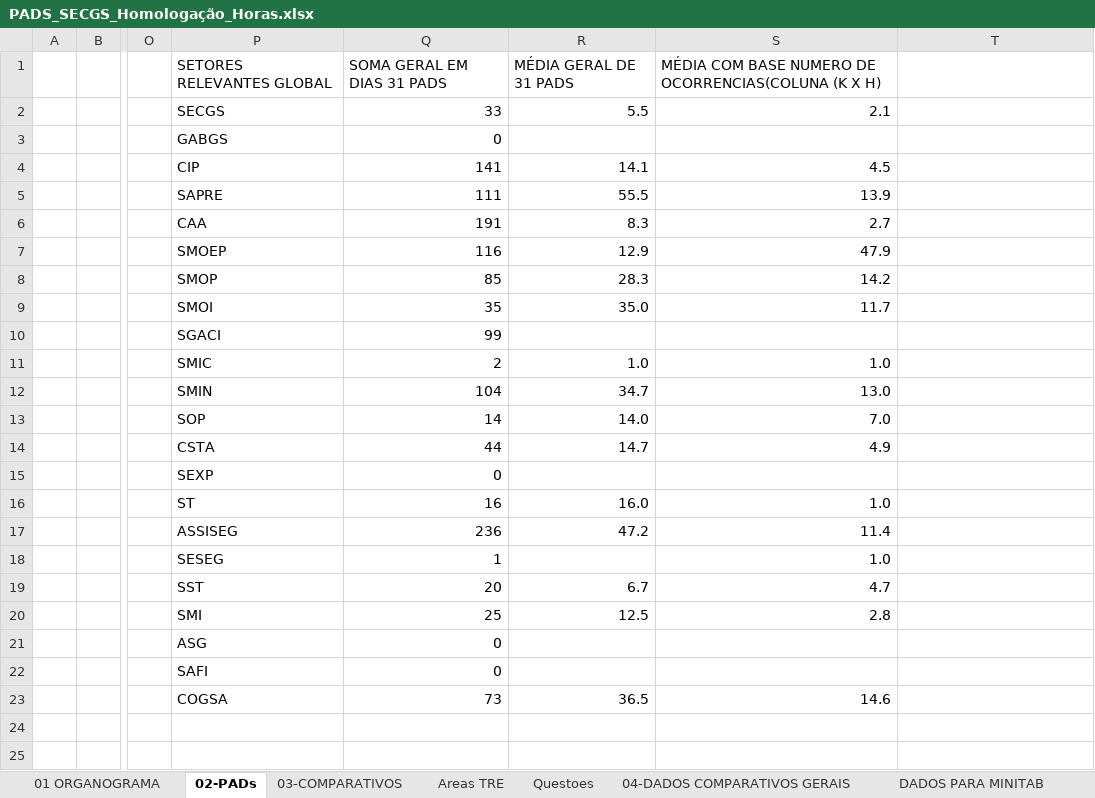
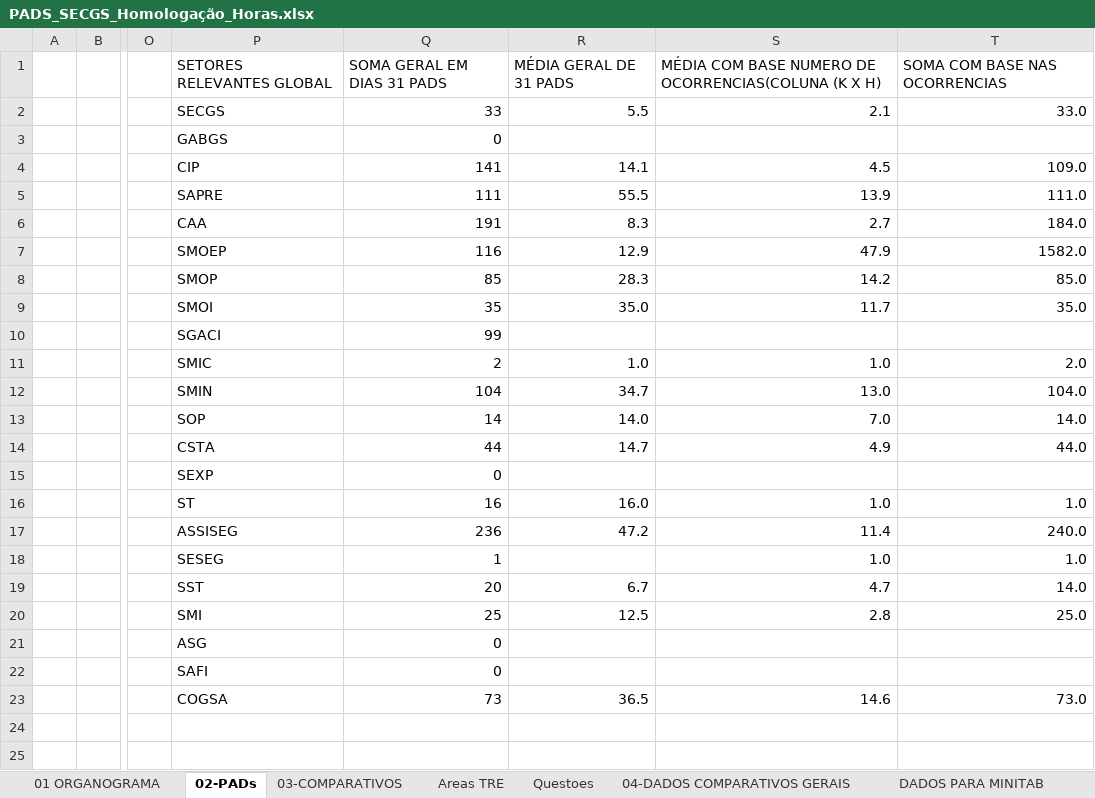
Before and after one commit to ruhansanabria/Puc_Lean2016, an Excel workbook: PADS_SECGS_Homologação_Horas.xlsx, sheet 02-PADs, drawn as a sheet; only a part is shown, gaps mark what is left out; values as stored, in another font and other column widths than the file's, no cell formats; charts and pictures and conditional formats not drawn; the diff names each change by its address in the sheet, - before the commit and + after, or states it on an @@ line.

Commit message:
ADICIONADO SOMA POR TOTAL DE OCORRENCIAS NA PLANILHA  ANTIGA PARA VALIDACAO DOS DADOS

```diff
--- a/PADS_SECGS_Homologação_Horas.xlsx (sheet 02-PADs)
+++ b/PADS_SECGS_Homologação_Horas.xlsx (sheet 02-PADs)
-T1: (empty)
+T1: SOMA COM BASE NAS OCORRENCIAS
-T2: (empty)
+T2: 33.0
-T4: (empty)
+T4: 109.0
-T5: (empty)
+T5: 111.0
-T6: (empty)
+T6: 184.0
-T7: (empty)
+T7: 1582.0
-T8: (empty)
+T8: 85.0
-T9: (empty)
+T9: 35.0
-T11: (empty)
+T11: 2.0
-T12: (empty)
+T12: 104.0
-T13: (empty)
+T13: 14.0
-T14: (empty)
+T14: 44.0
-T16: (empty)
+T16: 1.0
-T17: (empty)
+T17: 240.0
-T18: (empty)
+T18: 1.0
-T19: (empty)
+T19: 14.0
-T20: (empty)
+T20: 25.0
-T23: (empty)
+T23: 73.0
```
Also changed, not shown: cell formats, formulas that keep their value, charts or pictures.
